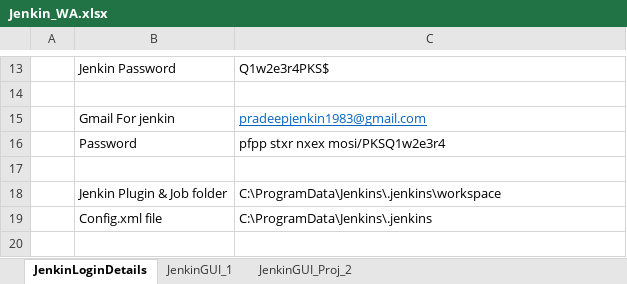
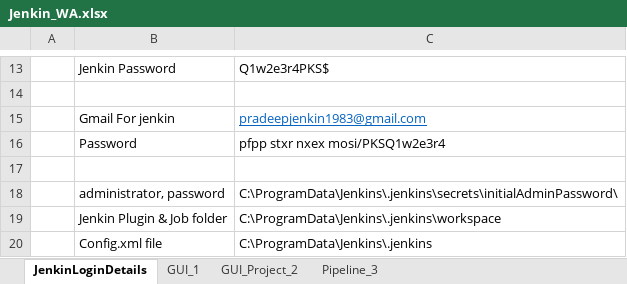
Before and after one commit to singh10021983/C-JenkinCode, an Excel workbook: Jenkin_WA.xlsx, sheet JenkinLoginDetails, drawn as a sheet; only a part is shown, gaps mark what is left out; the shorter side is filled out with more unchanged rows; values as stored, in another font and other column widths than the file's, no borders; the diff names each change by its address in the sheet, - before the commit and + after, or states it on an @@ line.

```diff
--- a/Jenkin_WA.xlsx (sheet JenkinLoginDetails)
+++ b/Jenkin_WA.xlsx (sheet JenkinLoginDetails)
-sheet tab: JenkinGUI_1
+sheet tab: GUI_1
-sheet tab: JenkinGUI_Proj_2
+sheet tab: GUI_Project_2
+sheet tab: Pipeline_3
+row 18:  | administrator, password | C:\ProgramData\Jenkins\.jenkins\secrets\initialAdminPassword\
```
